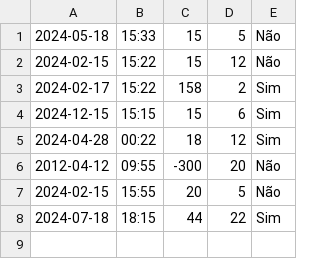
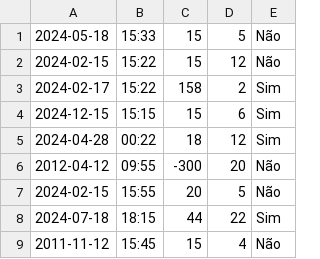
Before and after one commit to marcosarl1/UC09, a CSV file: Atividade04/dados_pressao.csv, drawn as a sheet; the diff names each change by its address in the sheet, - before the commit and + after, or states it on an @@ line.

```diff
--- a/Atividade04/dados_pressao.csv
+++ b/Atividade04/dados_pressao.csv
+row 9: 2011-11-12 | 15:45 | 15 | 4 | Não
```
Also changed, not shown: 15 other files.
